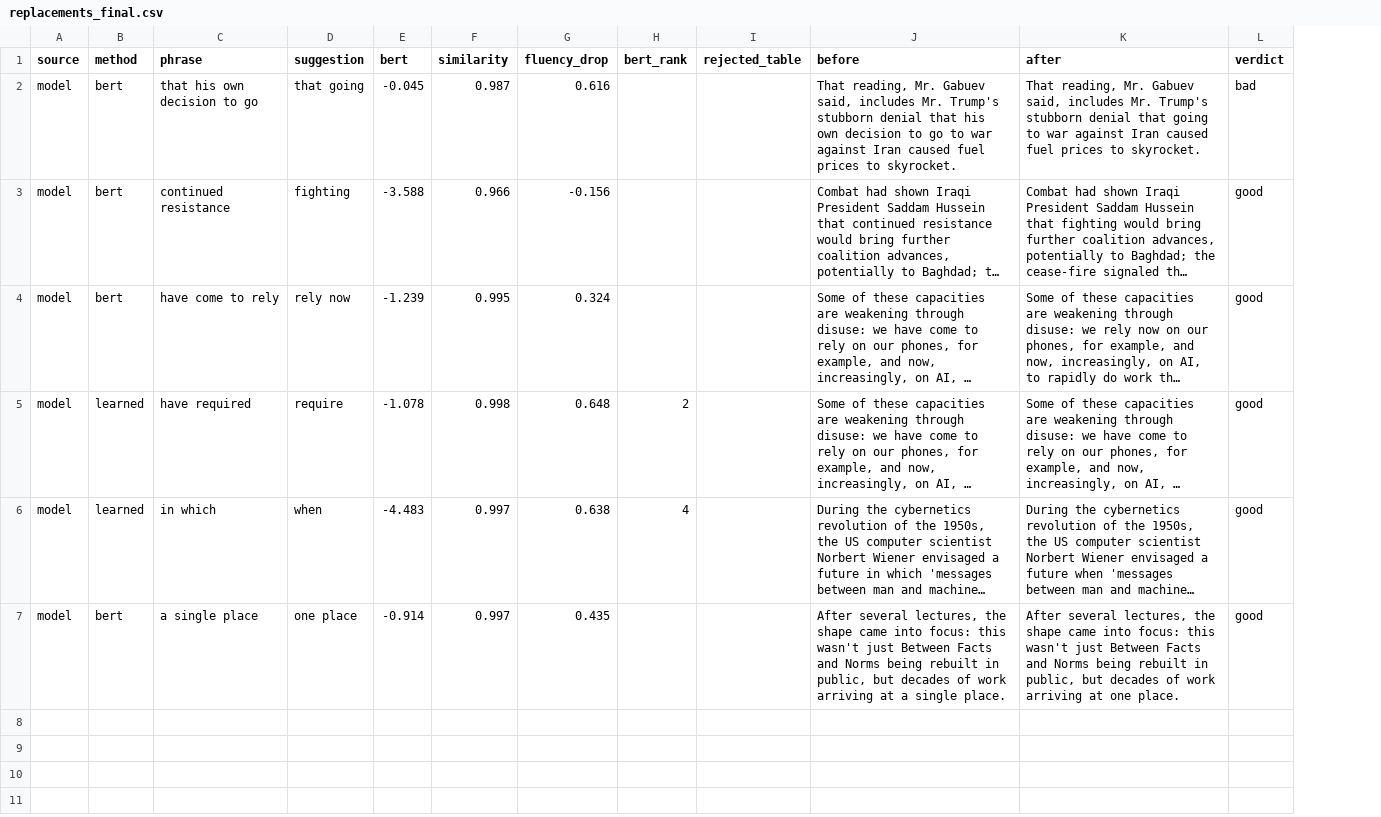
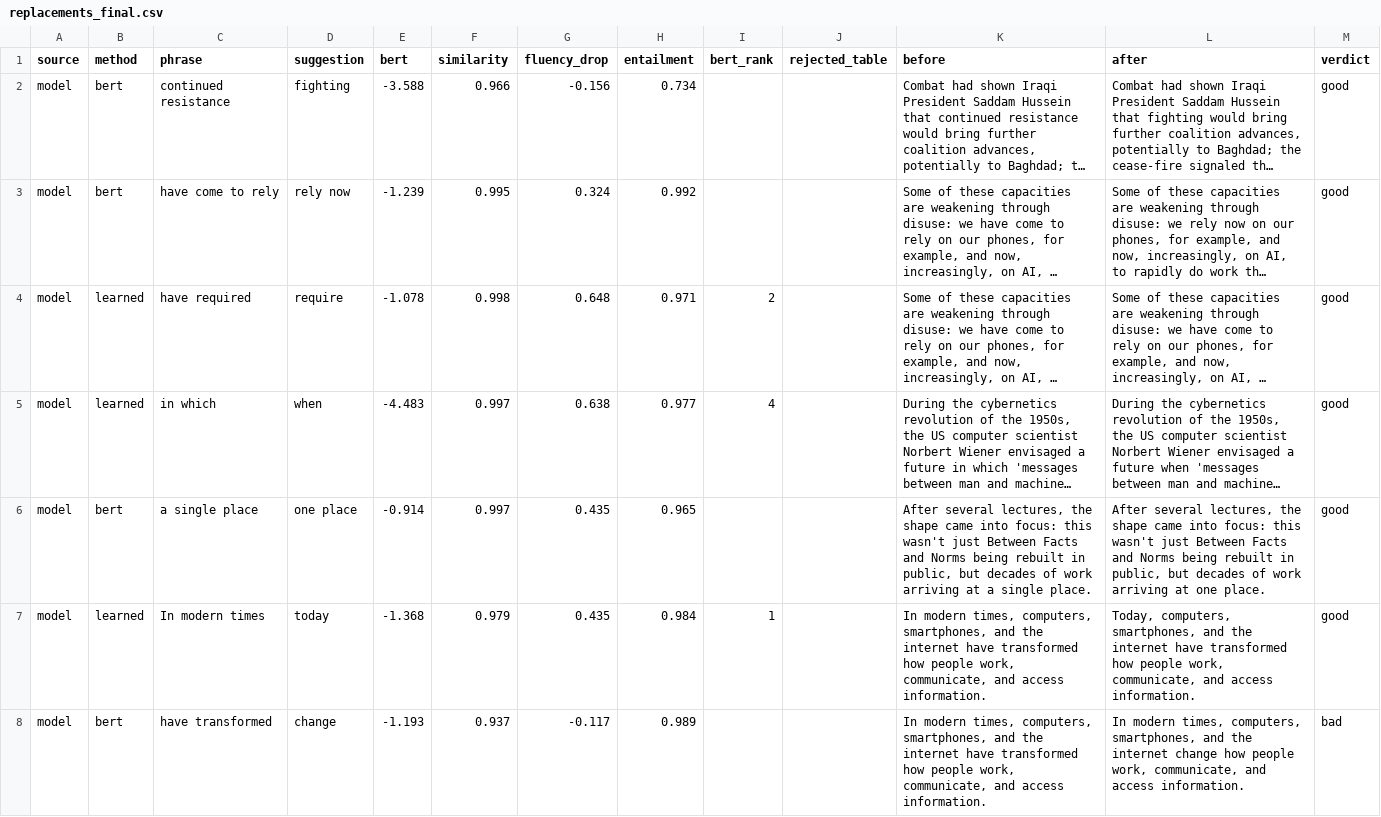
Before and after one commit to JoshD94/cleartext, a CSV file: pos_tag/replacements_final.csv, drawn as a sheet; long unchanged cells end in …; removed rows and columns are numbered as before the commit, all else as after; the diff names each change by its address in the sheet, - before the commit and + after, or states it on an @@ line.

```diff
--- a/pos_tag/replacements_final.csv
+++ b/pos_tag/replacements_final.csv
+column H (entailment), rows 2-6: 0.734 | 0.992 | 0.971 | 0.977 | 0.965
-row 2: model | bert | that his own decision to go | that going | -0.045 | 0.987 | 0.616 |  |  | That reading, Mr. Gabuev said, includes Mr. Trump's stubborn denial that his own decision to go to war against Iran caused fuel prices to skyrocket. | That reading, Mr. Gabuev said, includes Mr. Trump's stubborn denial that going to war against Iran caused fuel prices to skyrocket. | bad
+row 7: model | learned | In modern times | today | -1.368 | 0.979 | 0.435 | 0.984 | 1 |  | In modern times, computers, smartphones, and the internet have transformed how people work, communicate, and access information. | Today, computers, smartphones, and the internet have transformed how people work, communicate, and access information. | good
+row 8: model | bert | have transformed | change | -1.193 | 0.937 | -0.117 | 0.989 |  |  | In modern times, computers, smartphones, and the internet have transformed how people work, communicate, and access information. | In modern times, computers, smartphones, and the internet change how people work, communicate, and access information. | bad
```
Also changed, not shown: pos_tag/replacements_review.csv, 5 other files.
